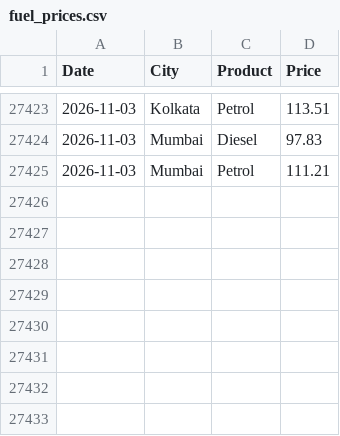
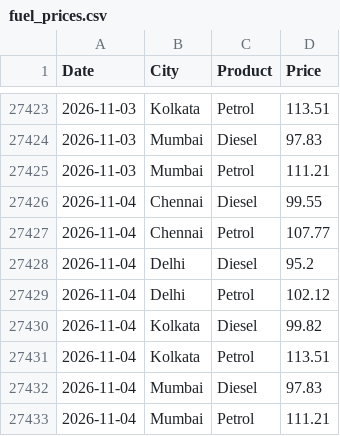
Before and after one commit to Priyanshu-Iron/metro-fuel-price-api, a CSV file: data/fuel_prices.csv, drawn as a sheet; only a part is shown, gaps mark what is left out.

```diff
--- a/data/fuel_prices.csv
+++ b/data/fuel_prices.csv
@@ -27425 +27425,9 @@ Date,City,Product,Price
 2026-11-03,Mumbai,Petrol,111.21
+2026-11-04,Chennai,Diesel,99.55
+2026-11-04,Chennai,Petrol,107.77
+2026-11-04,Delhi,Diesel,95.2
+2026-11-04,Delhi,Petrol,102.12
+2026-11-04,Kolkata,Diesel,99.82
+2026-11-04,Kolkata,Petrol,113.51
+2026-11-04,Mumbai,Diesel,97.83
+2026-11-04,Mumbai,Petrol,111.21
```
